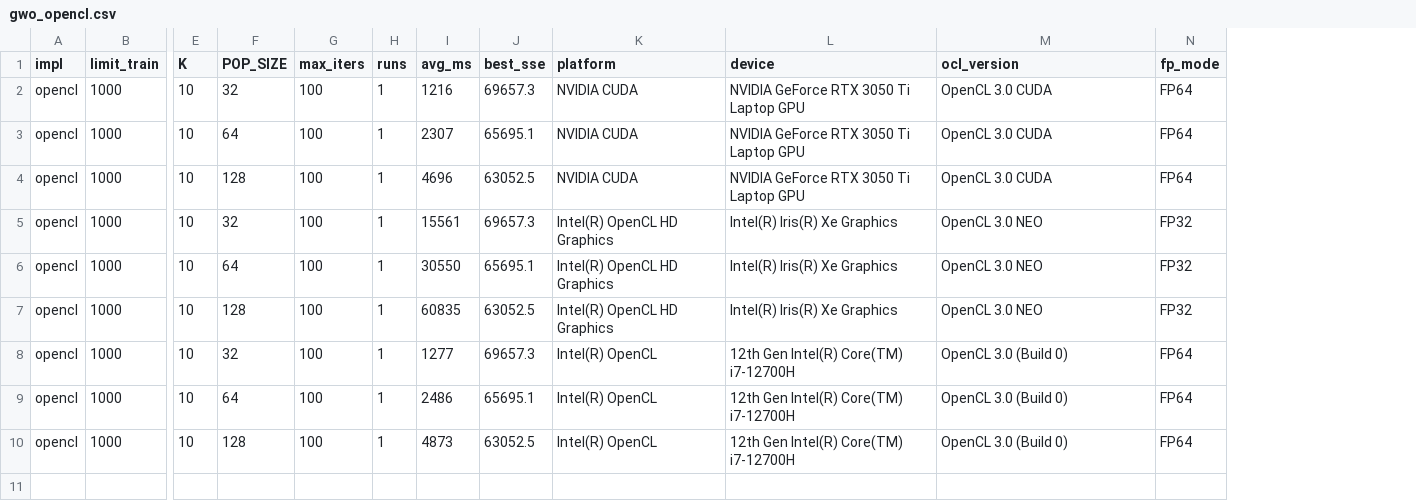
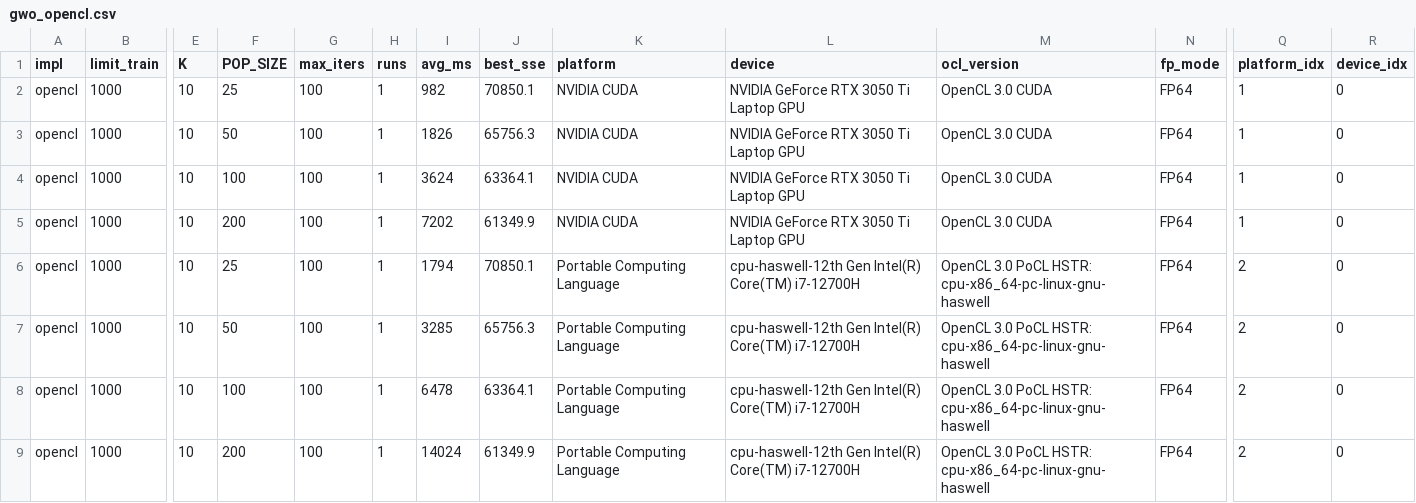
Before and after one commit to NLT22/Parallel_GWO, a CSV file: kmean_clustering/gwo_opencl.csv, drawn as a sheet; only a part is shown, gaps mark what is left out; removed rows and columns are numbered as before the commit, all else as after; rows hold the shown columns only; the diff names each change by its address in the sheet, - before the commit and + after, or states it on an @@ line.

```diff
--- a/kmean_clustering/gwo_opencl.csv
+++ b/kmean_clustering/gwo_opencl.csv
+column Q (platform_idx), rows 2-9: 1 | 1 | 1 | 1 | 2 | 2 | 2 | 2
+column R (device_idx), rows 2-9: all 0
-F2 (POP_SIZE): 32
+F2 (POP_SIZE): 25
-I2 (avg_ms): 1216
+I2 (avg_ms): 982
-J2 (best_sse): 69657.3
+J2 (best_sse): 70850.1
-F3 (POP_SIZE): 64
+F3 (POP_SIZE): 50
-I3 (avg_ms): 2307
+I3 (avg_ms): 1826
-J3 (best_sse): 65695.1
+J3 (best_sse): 65756.3
-F4 (POP_SIZE): 128
+F4 (POP_SIZE): 100
-I4 (avg_ms): 4696
+I4 (avg_ms): 3624
-J4 (best_sse): 63052.5
+J4 (best_sse): 63364.1
-F5 (POP_SIZE): 32
+F5 (POP_SIZE): 200
-I5 (avg_ms): 15561
+I5 (avg_ms): 7202
-J5 (best_sse): 69657.3
+J5 (best_sse): 61349.9
-K5 (platform): Intel(R) OpenCL HD Graphics
+K5 (platform): NVIDIA CUDA
-L5 (device): Intel(R) Iris(R) Xe Graphics
+L5 (device): NVIDIA GeForce RTX 3050 Ti Laptop GPU
-M5 (ocl_version): OpenCL 3.0 NEO
+M5 (ocl_version): OpenCL 3.0 CUDA
-N5:N6 (fp_mode): FP32
+N5:N6 (fp_mode): FP64
-F6 (POP_SIZE): 64
+F6 (POP_SIZE): 25
-I6 (avg_ms): 30550
+I6 (avg_ms): 1794
-J6 (best_sse): 65695.1
+J6 (best_sse): 70850.1
-K6 (platform): Intel(R) OpenCL HD Graphics
+K6 (platform): Portable Computing Language
-L6 (device): Intel(R) Iris(R) Xe Graphics
+L6 (device): cpu-haswell-12th Gen Intel(R) Core(TM) i7-12700H
-M6 (ocl_version): OpenCL 3.0 NEO
+M6 (ocl_version): OpenCL 3.0 PoCL HSTR: cpu-x86_64-pc-linux-gnu-haswell
-row 7: opencl | 1000 | 10 | 128 | 100 | 1 | 60835 | 63052.5 | Intel(R) OpenCL HD Graphics | Intel(R) Iris(R) Xe Graphics | OpenCL 3.0 NEO | FP32
-F7 (POP_SIZE): 32
+F7 (POP_SIZE): 50
-I7 (avg_ms): 1277
+I7 (avg_ms): 3285
-J7 (best_sse): 69657.3
+J7 (best_sse): 65756.3
-K7:K9 (platform): Intel(R) OpenCL
+K7:K9 (platform): Portable Computing Language
-L7:L9 (device): 12th Gen Intel(R) Core(TM) i7-12700H
+L7:L9 (device): cpu-haswell-12th Gen Intel(R) Core(TM) i7-12700H
-M7:M9 (ocl_version): OpenCL 3.0 (Build 0)
+M7:M9 (ocl_version): OpenCL 3.0 PoCL HSTR: cpu-x86_64-pc-linux-gnu-haswell
-F8 (POP_SIZE): 64
+F8 (POP_SIZE): 100
-I8 (avg_ms): 2486
+I8 (avg_ms): 6478
-J8 (best_sse): 65695.1
+J8 (best_sse): 63364.1
-F9 (POP_SIZE): 128
+F9 (POP_SIZE): 200
-I9 (avg_ms): 4873
+I9 (avg_ms): 14024
-J9 (best_sse): 63052.5
+J9 (best_sse): 61349.9
```
Also changed, not shown: kmean_clustering/gwo_cuda.csv, kmean_clustering/gwo_openmp.csv, 27 other files.
